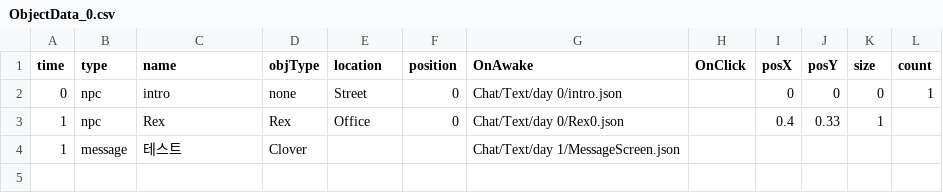
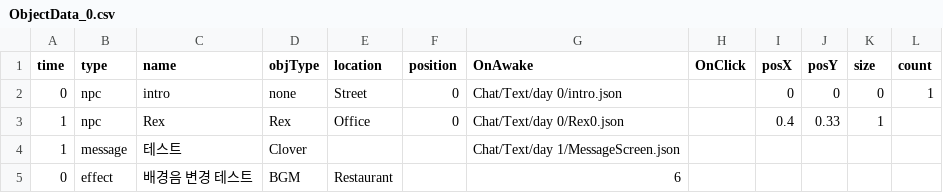
Before and after one commit to Leeslave/project_Editor, a CSV file: Assets/Resources/GameData/World/ObjectData_0.csv, drawn as a sheet; the diff names each change by its address in the sheet, - before the commit and + after, or states it on an @@ line.

```diff
--- a/Assets/Resources/GameData/World/ObjectData_0.csv
+++ b/Assets/Resources/GameData/World/ObjectData_0.csv
+row 5: 0 | effect | 배경음 변경 테스트 | BGM | Restaurant |  | 6
```
Also changed, not shown: 8 other files.
